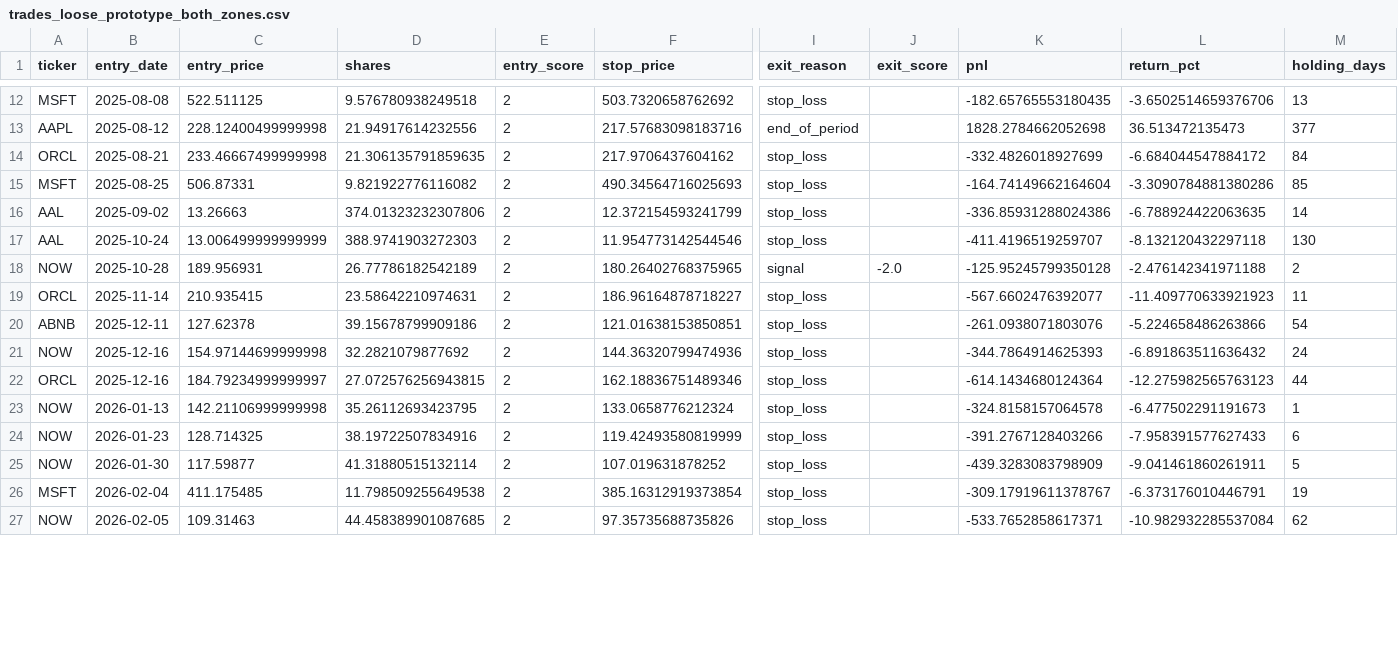
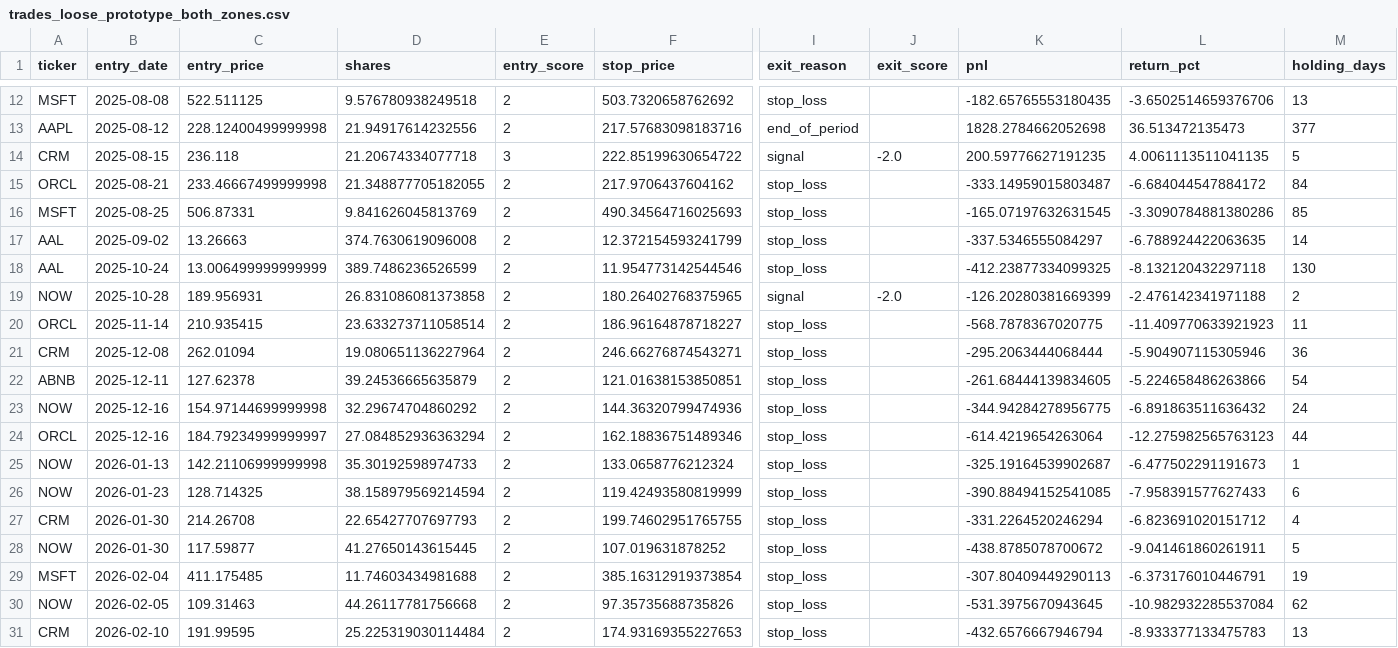
Before and after one commit to COF-CPE/ib, a CSV file: reports/trades_loose_prototype_both_zones.csv, drawn as a sheet; only a part is shown, gaps mark what is left out; addresses are those after the commit; rows hold the shown columns only; the diff covers the shown part only; the diff names each change by its address in the sheet, - before the commit and + after, or states it on an @@ line.

```diff
--- a/reports/trades_loose_prototype_both_zones.csv
+++ b/reports/trades_loose_prototype_both_zones.csv
+row 14: CRM | 2025-08-15 | 236.118 | 21.20674334077718 | 3 | 222.85199630654722 | signal | -2.0 | 200.59776627191235 | 4.0061113511041135 | 5
-D15 (shares): 21.306135791859635
+D15 (shares): 21.348877705182055
-K15 (pnl): -332.4826018927699
+K15 (pnl): -333.14959015803487
-D16 (shares): 9.821922776116082
+D16 (shares): 9.841626045813769
-K16 (pnl): -164.74149662164604
+K16 (pnl): -165.07197632631545
-D17 (shares): 374.01323232307806
+D17 (shares): 374.7630619096008
-K17 (pnl): -336.85931288024386
+K17 (pnl): -337.5346555084297
-D18 (shares): 388.9741903272303
+D18 (shares): 389.7486236526599
-K18 (pnl): -411.4196519259707
+K18 (pnl): -412.23877334099325
-D19 (shares): 26.77786182542189
+D19 (shares): 26.831086081373858
-K19 (pnl): -125.95245799350128
+K19 (pnl): -126.20280381669399
-D20 (shares): 23.58642210974631
+D20 (shares): 23.633273711058514
-K20 (pnl): -567.6602476392077
+K20 (pnl): -568.7878367020775
+row 21: CRM | 2025-12-08 | 262.01094 | 19.080651136227964 | 2 | 246.66276874543271 | stop_loss |  | -295.2063444068444 | -5.904907115305946 | 36
-D22 (shares): 39.15678799909186
+D22 (shares): 39.24536665635879
-K22 (pnl): -261.0938071803076
+K22 (pnl): -261.68444139834605
-D23 (shares): 32.2821079877692
+D23 (shares): 32.29674704860292
-K23 (pnl): -344.7864914625393
+K23 (pnl): -344.94284278956775
-D24 (shares): 27.072576256943815
+D24 (shares): 27.084852936363294
-K24 (pnl): -614.1434680124364
+K24 (pnl): -614.4219654263064
-D25 (shares): 35.26112693423795
+D25 (shares): 35.30192598974733
-K25 (pnl): -324.8158157064578
+K25 (pnl): -325.19164539902687
-D26 (shares): 38.19722507834916
+D26 (shares): 38.158979569214594
-K26 (pnl): -391.2767128403266
+K26 (pnl): -390.88494152541085
+row 27: CRM | 2026-01-30 | 214.26708 | 22.65427707697793 | 2 | 199.74602951765755 | stop_loss |  | -331.2264520246294 | -6.823691020151712 | 4
-D28 (shares): 41.31880515132114
+D28 (shares): 41.27650143615445
-K28 (pnl): -439.3283083798909
+K28 (pnl): -438.8785078700672
-D29 (shares): 11.798509255649538
+D29 (shares): 11.74603434981688
-K29 (pnl): -309.17919611378767
+K29 (pnl): -307.80409449290113
-D30 (shares): 44.458389901087685
+D30 (shares): 44.26117781756668
-K30 (pnl): -533.7652858617371
+K30 (pnl): -531.3975670943645
+row 31: CRM | 2026-02-10 | 191.99595 | 25.225319030114484 | 2 | 174.93169355227653 | stop_loss |  | -432.6576667946794 | -8.933377133475783 | 13
```
Also changed, not shown: 2 added rows and 22 edited cells elsewhere in this file, reports/trades_loose_prototype_any_midline.csv, reports/trades_loose_prototype_any_zones.csv, 41 other files.
